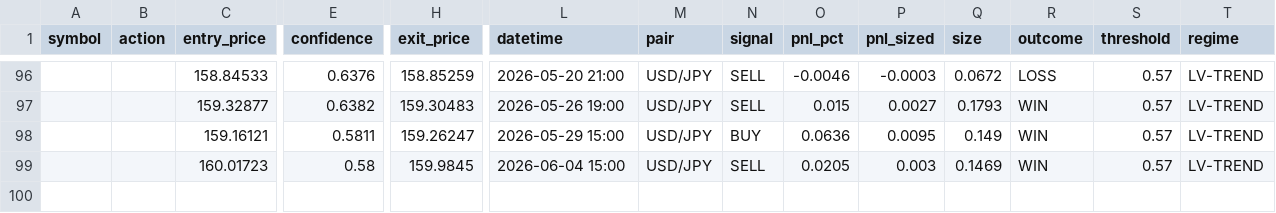
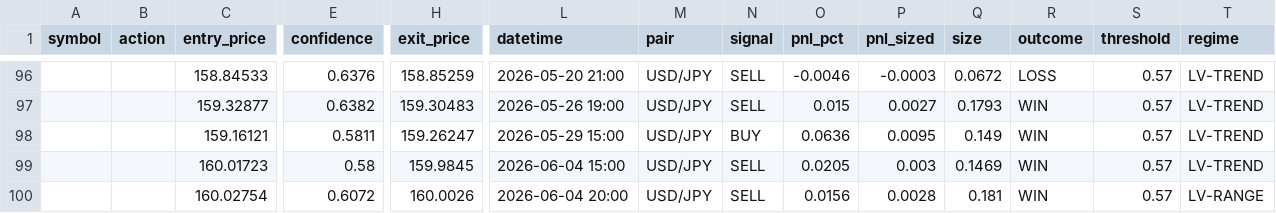
Before and after one commit to Jeanwrld/omega-bot, a CSV file: forex_signals_log.csv, drawn as a sheet; only a part is shown, gaps mark what is left out; rows hold the shown columns only; the diff names each change by its address in the sheet, - before the commit and + after, or states it on an @@ line.

Commit message:
OMEGA Forex v3: 0 signal(s), resolved 1/1

```diff
--- a/forex_signals_log.csv
+++ b/forex_signals_log.csv
+row 100:  |  | 160.02754 | 0.6072 | 160.0026 | 2026-06-04 20:00 | USD/JPY | SELL | 0.0156 | 0.0028 | 0.181 | WIN | 0.57 | LV-RANGE
```
Also changed, not shown: 1 other file.
